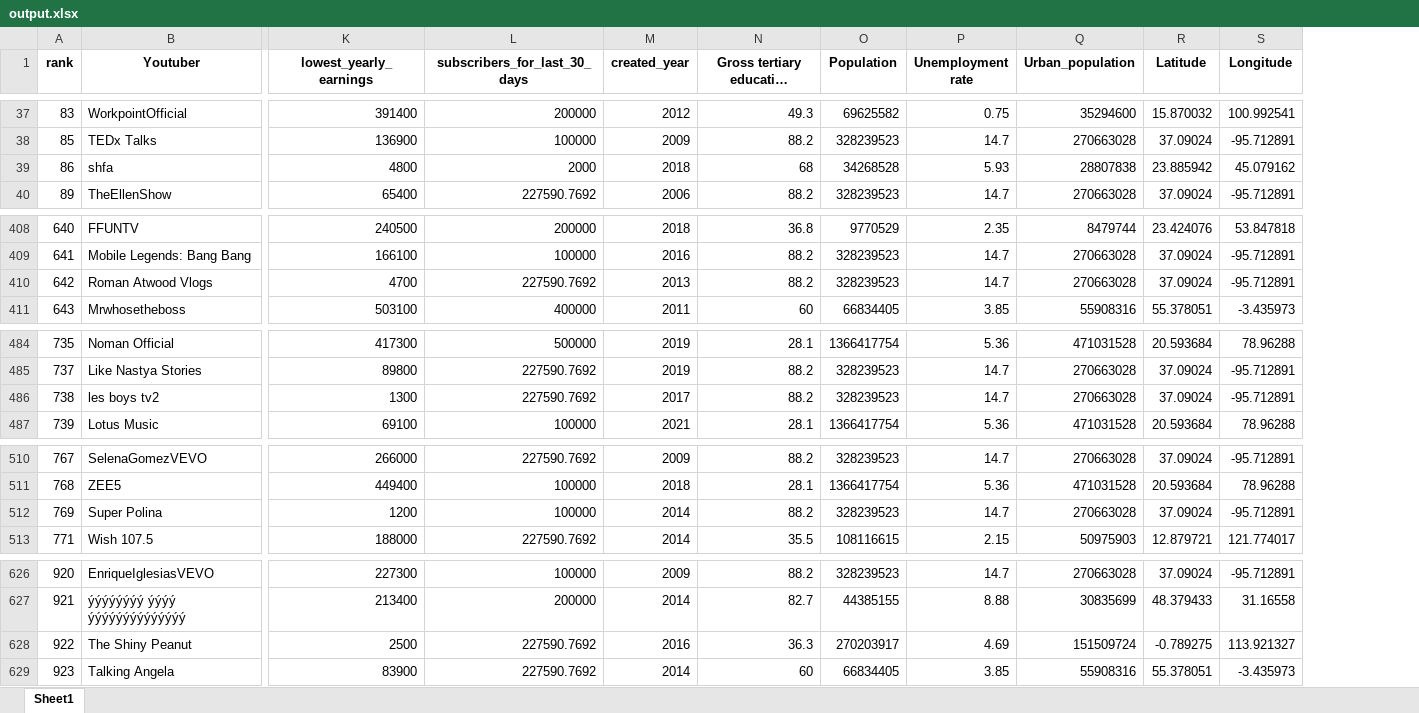
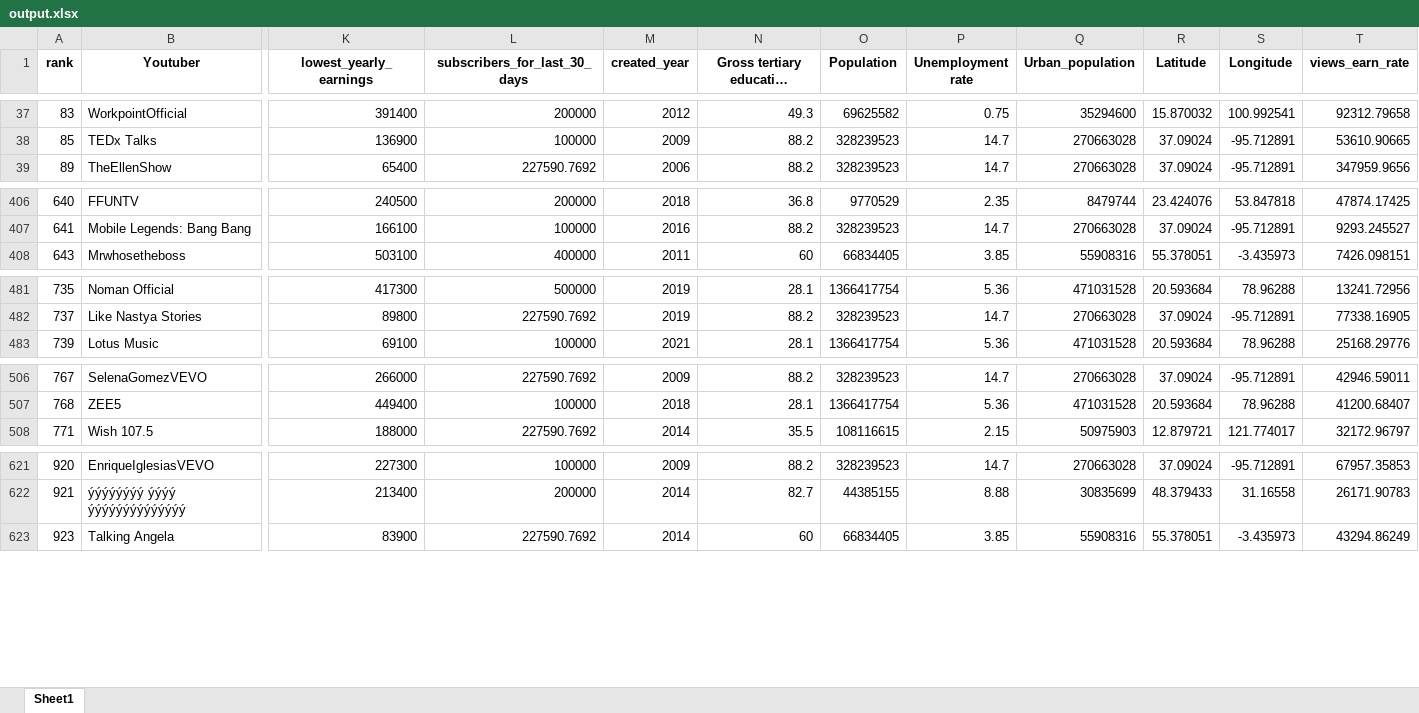
Before and after one commit to duansuyang/IS-Mgt-Support-Bus-Intell-Sys-project, an Excel workbook: output.xlsx, sheet Sheet1, drawn as a sheet; only a part is shown, gaps mark what is left out; long unchanged cells end in …; values as stored, in another font and other column widths than the file's, no borders; removed rows and columns are numbered as before the commit, all else as after; rows hold the shown columns only; the diff covers the shown part only; the diff names each change by its address in the sheet, - before the commit and + after, or states it on an @@ line.

```diff
--- a/output.xlsx (sheet Sheet1)
+++ b/output.xlsx (sheet Sheet1)
+column T (views_earn_rate), rows 37-39: 92312.79658 | 53610.90665 | 347959.9656; rows 406-408: 47874.17425 | 9293.245527 | 7426.098151; rows 481-483: 13241.72956 | 77338.16905 | 25168.29776; rows 506-508: 42946.59011 | 41200.68407 | 32172.96797; rows 621-623: 67957.35853 | 26171.90783 | 43294.86249
-row 39: 86 | shfa | 4800 | 2000 | 2018 | 68 | 34268528 | 5.93 | 28807838 | 23.885942 | 45.079162
-row 410: 642 | Roman Atwood Vlogs | 4700 | 227590.7692 | 2013 | 88.2 | 328239523 | 14.7 | 270663028 | 37.09024 | -95.712891
-row 486: 738 | les boys tv2 | 1300 | 227590.7692 | 2017 | 88.2 | 328239523 | 14.7 | 270663028 | 37.09024 | -95.712891
-row 512: 769 | Super Polina | 1200 | 100000 | 2014 | 88.2 | 328239523 | 14.7 | 270663028 | 37.09024 | -95.712891
-row 628: 922 | The Shiny Peanut | 2500 | 227590.7692 | 2016 | 36.3 | 270203917 | 4.69 | 151509724 | -0.789275 | 113.921327
```
Also changed, not shown: 2 removed rows elsewhere in this sheet, counts.xlsx, 9 other files.
